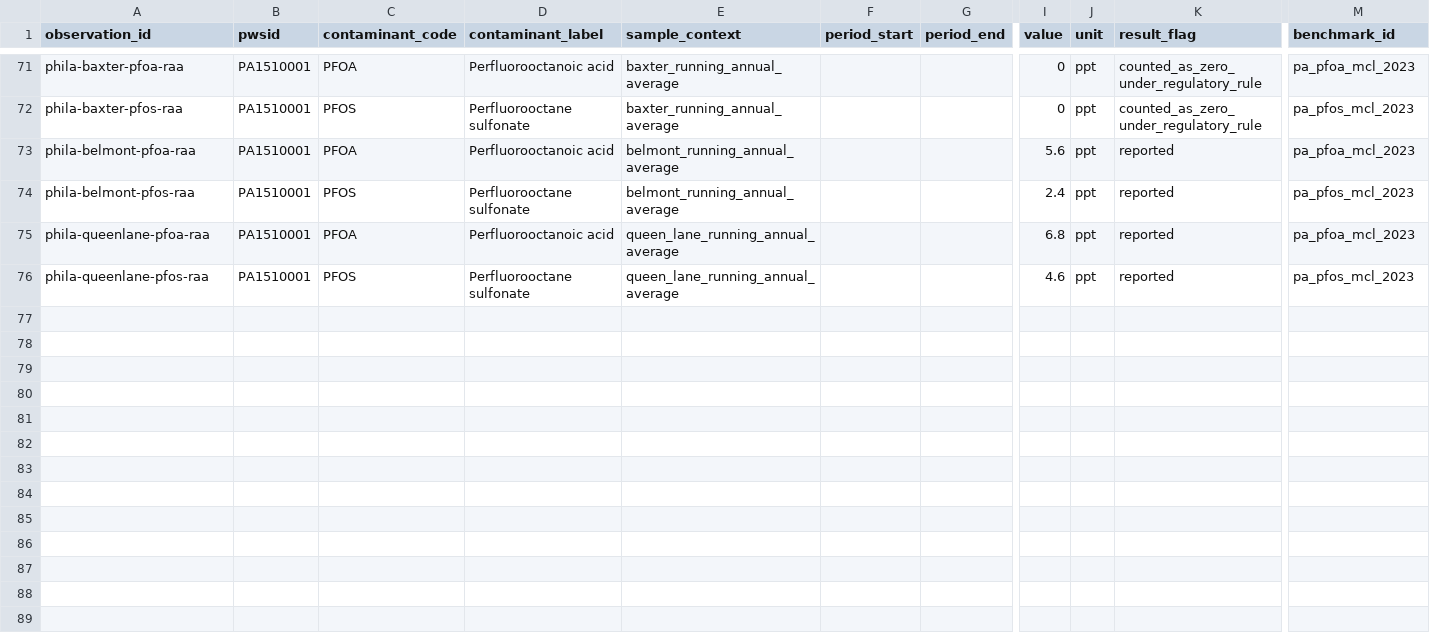
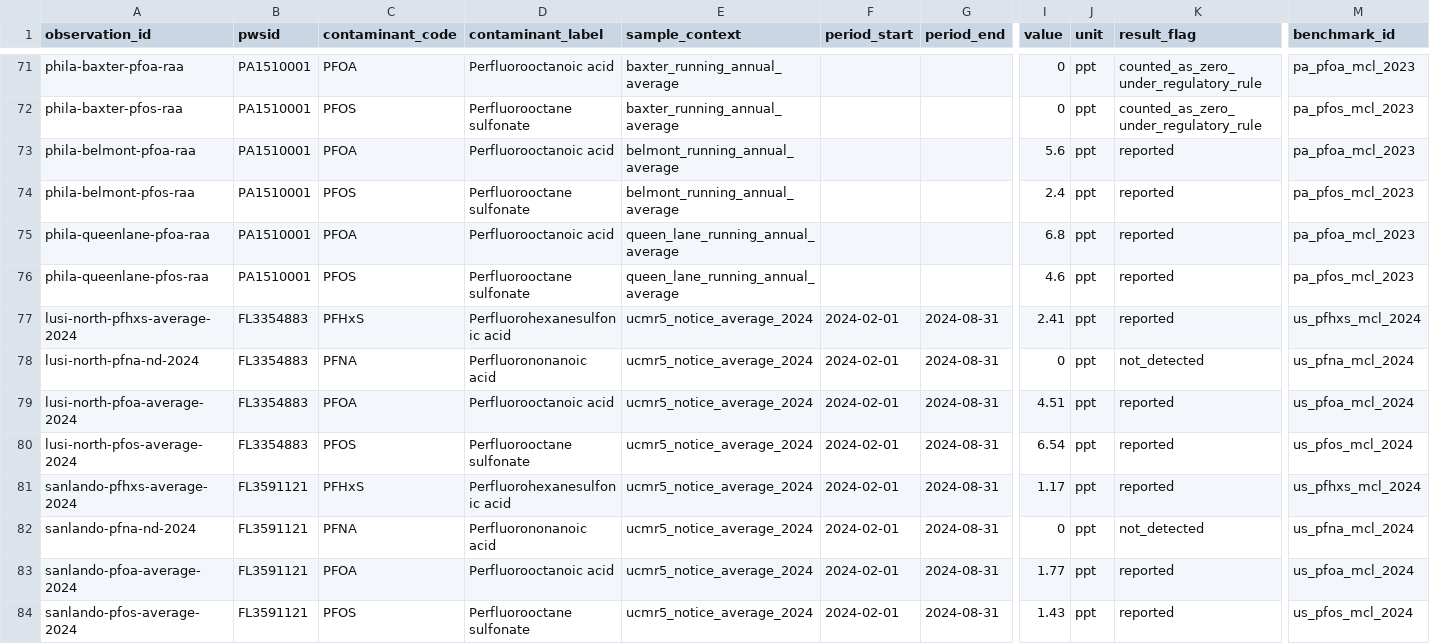
Before and after one commit to ichbinhyeok/pfas, a CSV file: data/normalized/utility_observations/utility_observations.csv, drawn as a sheet; only a part is shown, gaps mark what is left out; rows hold the shown columns only; the diff names each change by its address in the sheet, - before the commit and + after, or states it on an @@ line.

```diff
--- a/data/normalized/utility_observations/utility_observations.csv
+++ b/data/normalized/utility_observations/utility_observations.csv
+row 77: lusi-north-pfhxs-average-2024 | FL3354883 | PFHxS | Perfluorohexanesulfonic acid | ucmr5_notice_average_2024 | 2024-02-01 | 2024-08-31 | 2.41 | ppt | reported | us_pfhxs_mcl_2024
+row 78: lusi-north-pfna-nd-2024 | FL3354883 | PFNA | Perfluorononanoic acid | ucmr5_notice_average_2024 | 2024-02-01 | 2024-08-31 | 0 | ppt | not_detected | us_pfna_mcl_2024
+row 79: lusi-north-pfoa-average-2024 | FL3354883 | PFOA | Perfluorooctanoic acid | ucmr5_notice_average_2024 | 2024-02-01 | 2024-08-31 | 4.51 | ppt | reported | us_pfoa_mcl_2024
+row 80: lusi-north-pfos-average-2024 | FL3354883 | PFOS | Perfluorooctane sulfonate | ucmr5_notice_average_2024 | 2024-02-01 | 2024-08-31 | 6.54 | ppt | reported | us_pfos_mcl_2024
+row 81: sanlando-pfhxs-average-2024 | FL3591121 | PFHxS | Perfluorohexanesulfonic acid | ucmr5_notice_average_2024 | 2024-02-01 | 2024-08-31 | 1.17 | ppt | reported | us_pfhxs_mcl_2024
+row 82: sanlando-pfna-nd-2024 | FL3591121 | PFNA | Perfluorononanoic acid | ucmr5_notice_average_2024 | 2024-02-01 | 2024-08-31 | 0 | ppt | not_detected | us_pfna_mcl_2024
+row 83: sanlando-pfoa-average-2024 | FL3591121 | PFOA | Perfluorooctanoic acid | ucmr5_notice_average_2024 | 2024-02-01 | 2024-08-31 | 1.77 | ppt | reported | us_pfoa_mcl_2024
+row 84: sanlando-pfos-average-2024 | FL3591121 | PFOS | Perfluorooctane sulfonate | ucmr5_notice_average_2024 | 2024-02-01 | 2024-08-31 | 1.43 | ppt | reported | us_pfos_mcl_2024
```
Also changed, not shown: data/normalized/cost_models/filter_costs.csv, data/normalized/filter_products/filter_products.csv, 48 other files.
